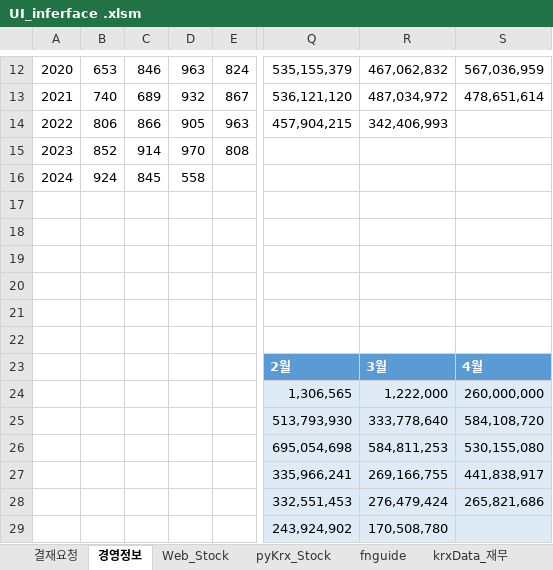
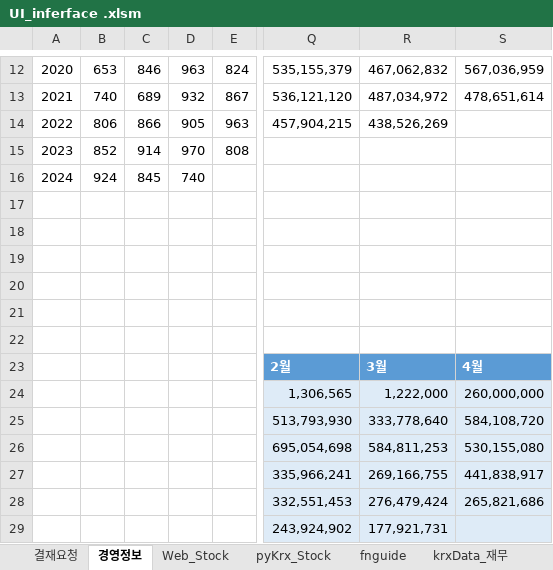
Before and after one commit to starshorse/20200228start, an Excel workbook: python_ex/examples[data-source]/UI_inferface .xlsm, sheet 경영정보, drawn as a sheet; only a part is shown, gaps mark what is left out; values as stored, in another font and other column widths than the file's, no borders; charts and pictures and table styles not drawn; the diff names each change by its address in the sheet, - before the commit and + after, or states it on an @@ line.

```diff
--- a/python_ex/examples[data-source]/UI_inferface .xlsm (sheet 경영정보)
+++ b/python_ex/examples[data-source]/UI_inferface .xlsm (sheet 경영정보)
-R14: 342,406,993
+R14: 438,526,269
-D16: 558
+D16: 740
-R29: 170,508,780
+R29: 177,921,731
```
Also changed, not shown: sheet fnguide, sheet krxData_재무, hidden cells, charts or pictures, python_ex/examples[data-source]/UI_inferface_mine.xlsm, xls_node/E01/ezct_db_inf_ezchemtech .xlsm, 14 other files.
